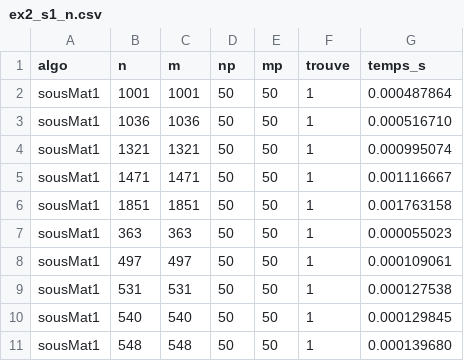
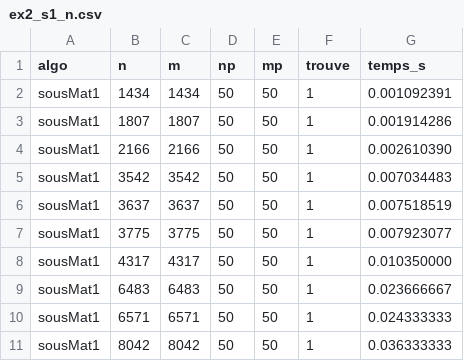
Before and after one commit to zakaria-hammal/TPs_Complexite, a CSV file: TP_2/Csv files/ex2_s1_n.csv, drawn as a sheet.

```diff
--- a/TP_2/Csv files/ex2_s1_n.csv
+++ b/TP_2/Csv files/ex2_s1_n.csv
@@ -1,11 +1,11 @@
 algo,n,m,np,mp,trouve,temps_s
-sousMat1,1001,1001,50,50,1,0.000487864
-sousMat1,1036,1036,50,50,1,0.000516710
-sousMat1,1321,1321,50,50,1,0.000995074
-sousMat1,1471,1471,50,50,1,0.001116667
-sousMat1,1851,1851,50,50,1,0.001763158
-sousMat1,363,363,50,50,1,0.000055023
-sousMat1,497,497,50,50,1,0.000109061
-sousMat1,531,531,50,50,1,0.000127538
-sousMat1,540,540,50,50,1,0.000129845
-sousMat1,548,548,50,50,1,0.000139680
+sousMat1,1434,1434,50,50,1,0.001092391
+sousMat1,1807,1807,50,50,1,0.001914286
+sousMat1,2166,2166,50,50,1,0.002610390
+sousMat1,3542,3542,50,50,1,0.007034483
+sousMat1,3637,3637,50,50,1,0.007518519
+sousMat1,3775,3775,50,50,1,0.007923077
+sousMat1,4317,4317,50,50,1,0.010350000
+sousMat1,6483,6483,50,50,1,0.023666667
+sousMat1,6571,6571,50,50,1,0.024333333
+sousMat1,8042,8042,50,50,1,0.036333333
```
Also changed, not shown: TP_2/Csv files/ex2_s1_np.csv, TP_2/Csv files/ex2_s2_n.csv, 9 other files.
